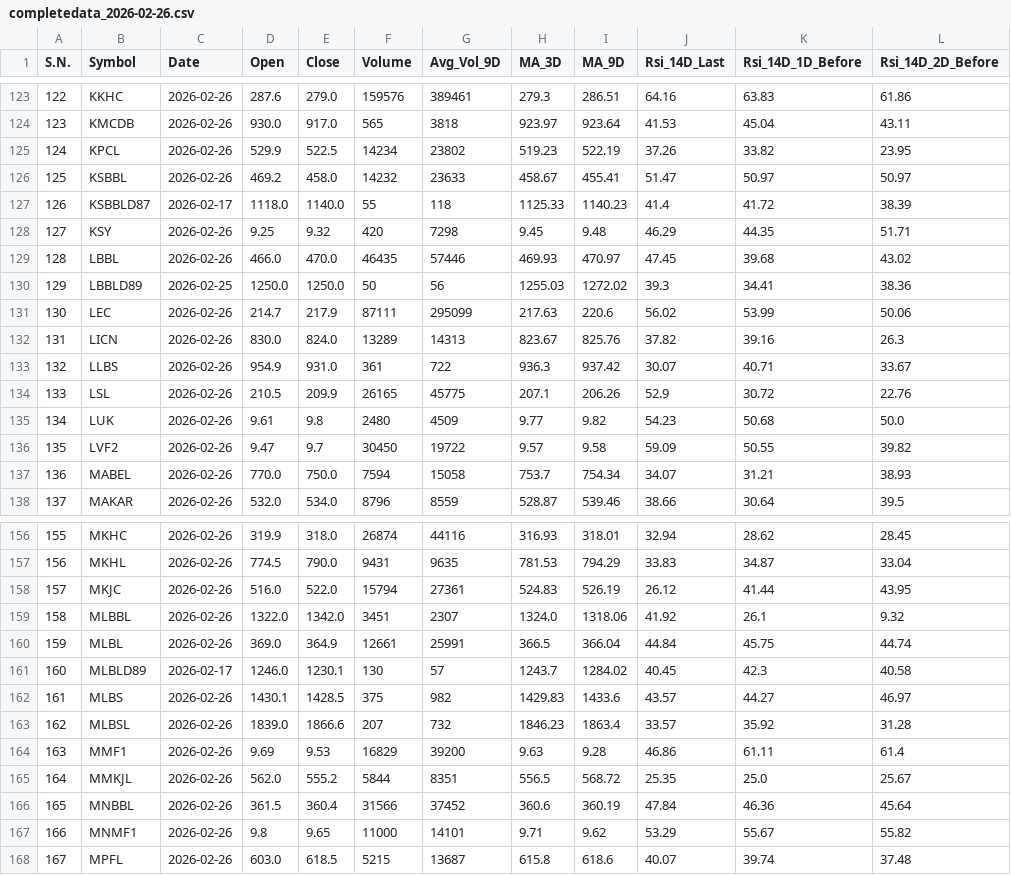
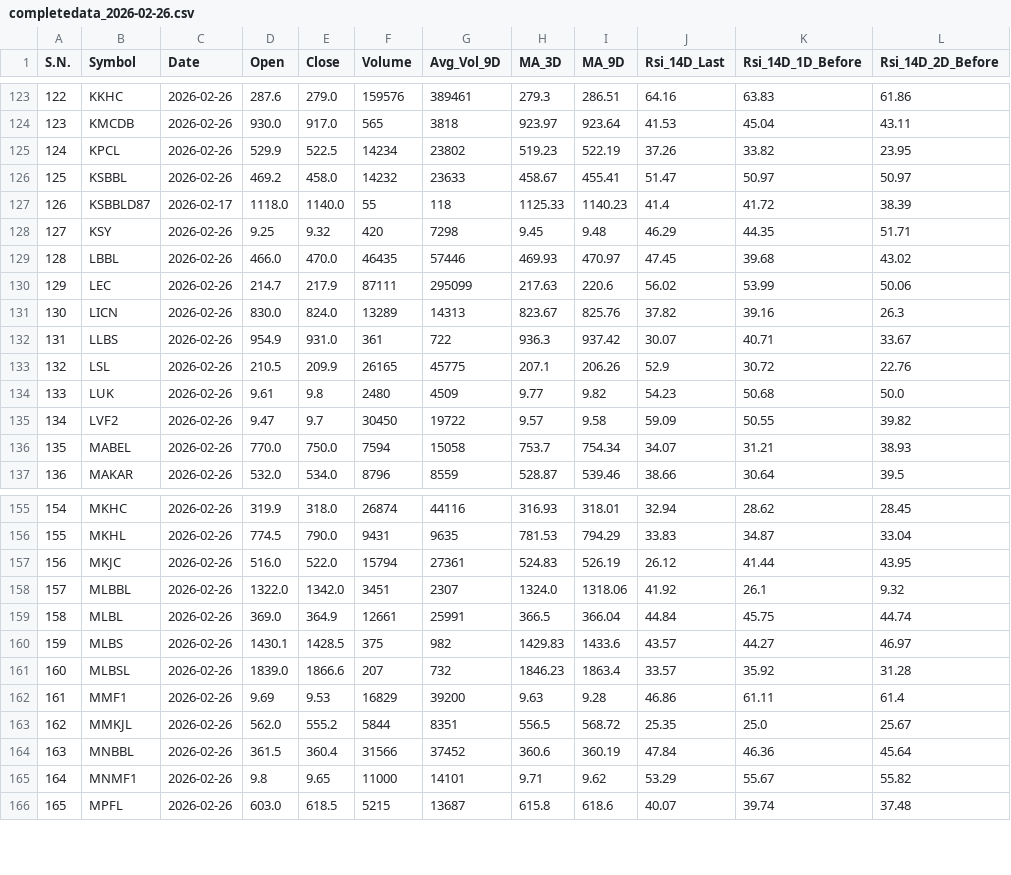
Before and after one commit to ChintanKoirala/NepseAnalysis, a CSV file: daily_data/completedata_2026-02-26.csv, drawn as a sheet; only a part is shown, gaps mark what is left out; removed rows and columns are numbered as before the commit, all else as after; the diff names each change by its address in the sheet, - before the commit and + after, or states it on an @@ line.

```diff
--- a/daily_data/completedata_2026-02-26.csv
+++ b/daily_data/completedata_2026-02-26.csv
-row 130: 129 | LBBLD89 | 2026-02-25 | 1250.0 | 1250.0 | 50 | 56 | 1255.03 | 1272.02 | 39.3 | 34.41 | 38.36
@@ column A (S.N.) renumbered from row 130 down @@
-row 161: 160 | MLBLD89 | 2026-02-17 | 1246.0 | 1230.1 | 130 | 57 | 1243.7 | 1284.02 | 40.45 | 42.3 | 40.58
```
